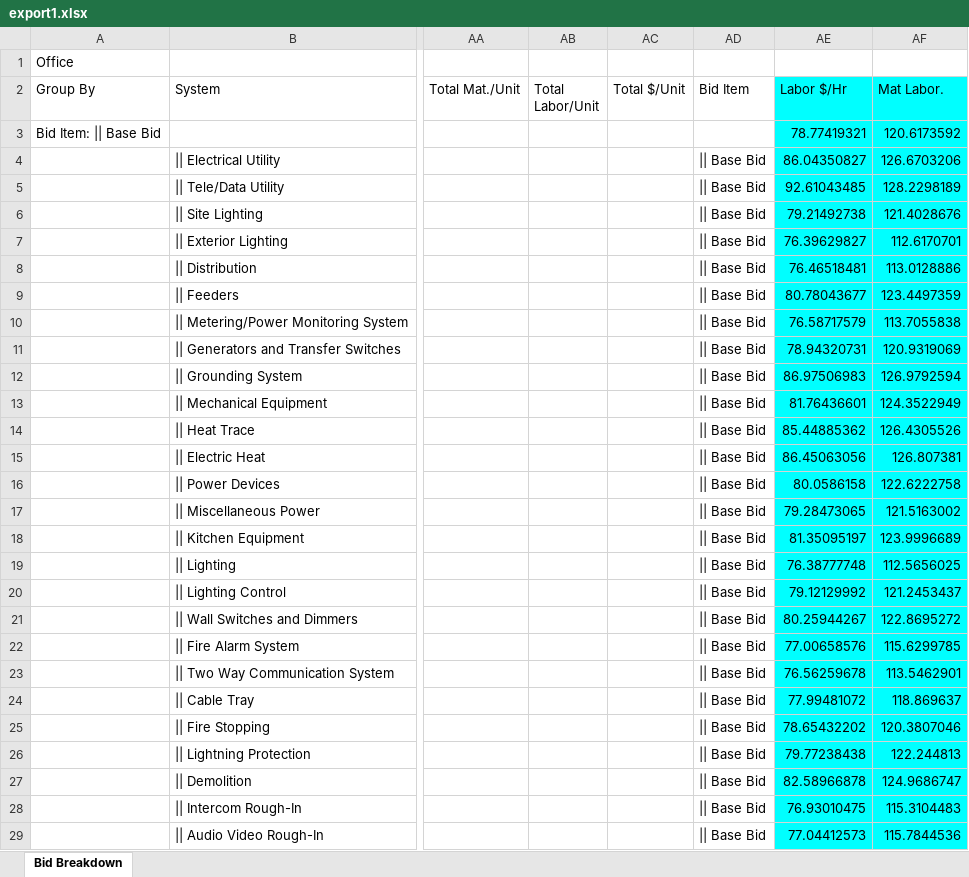
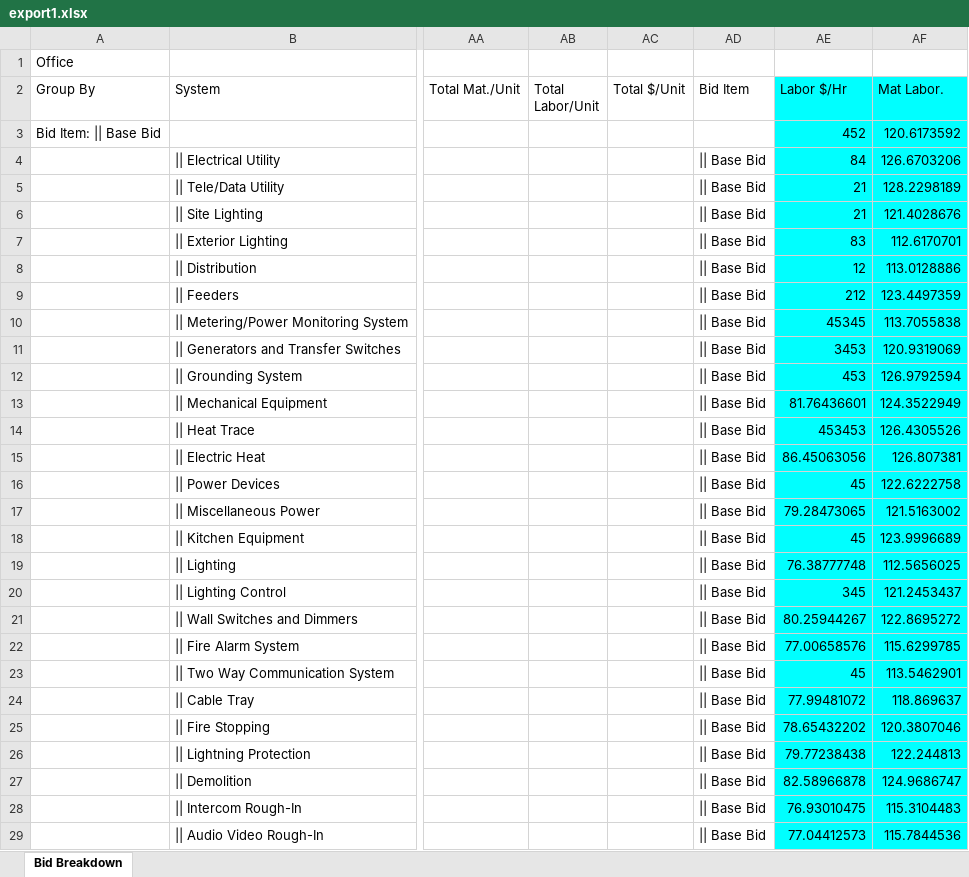
Before and after one commit to TiltMagic/ExcelMetrics, an Excel workbook: export1.xlsx, sheet Bid Breakdown, drawn as a sheet; only a part is shown, gaps mark what is left out; values as stored, in another font and other column widths than the file's, no borders; the diff names each change by its address in the sheet, - before the commit and + after, or states it on an @@ line.

```diff
--- a/export1.xlsx (sheet Bid Breakdown)
+++ b/export1.xlsx (sheet Bid Breakdown)
-AE3 (Labor $/Hr): 78.77419321
+AE3 (Labor $/Hr): 452
-AE4 (Labor $/Hr): 86.04350827
+AE4 (Labor $/Hr): 84
-AE5 (Labor $/Hr): 92.61043485
+AE5 (Labor $/Hr): 21
-AE6 (Labor $/Hr): 79.21492738
+AE6 (Labor $/Hr): 21
-AE7 (Labor $/Hr): 76.39629827
+AE7 (Labor $/Hr): 83
-AE8 (Labor $/Hr): 76.46518481
+AE8 (Labor $/Hr): 12
-AE9 (Labor $/Hr): 80.78043677
+AE9 (Labor $/Hr): 212
-AE10 (Labor $/Hr): 76.58717579
+AE10 (Labor $/Hr): 45345
-AE11 (Labor $/Hr): 78.94320731
+AE11 (Labor $/Hr): 3453
-AE12 (Labor $/Hr): 86.97506983
+AE12 (Labor $/Hr): 453
-AE14 (Labor $/Hr): 85.44885362
+AE14 (Labor $/Hr): 453453
-AE16 (Labor $/Hr): 80.0586158
+AE16 (Labor $/Hr): 45
-AE18 (Labor $/Hr): 81.35095197
+AE18 (Labor $/Hr): 45
-AE20 (Labor $/Hr): 79.12129992
+AE20 (Labor $/Hr): 345
-AE23 (Labor $/Hr): 76.56259678
+AE23 (Labor $/Hr): 45
```
Also changed, not shown: export2.xlsx, export3.xlsx, 2 other files.
